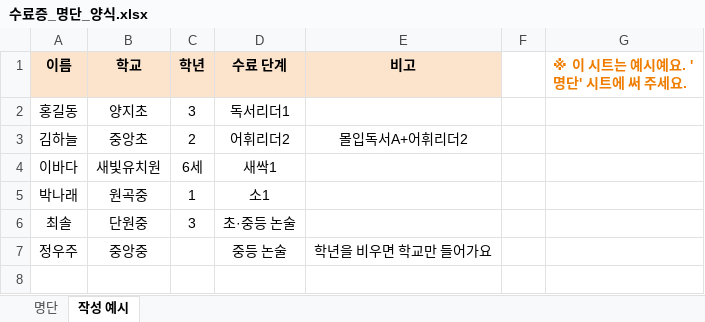
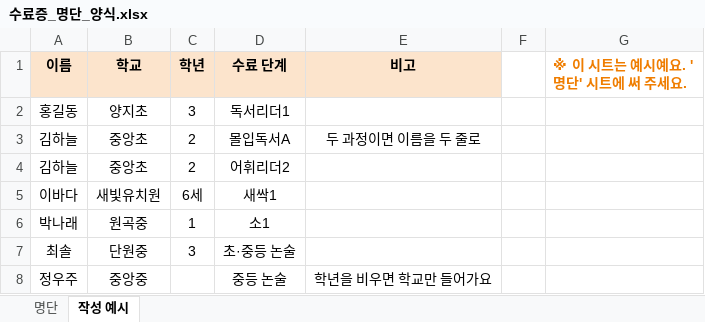
Before and after one commit to hanuri-ansandanwon/certificate-Public, an Excel workbook: assets/수료증_명단_양식.xlsx, sheet 작성 예시, drawn as a sheet; values as stored, in another font and other column widths than the file's, no borders; addresses are those after the commit; the diff names each change by its address in the sheet, - before the commit and + after, or states it on an @@ line.

```diff
--- a/assets/수료증_명단_양식.xlsx (sheet 작성 예시)
+++ b/assets/수료증_명단_양식.xlsx (sheet 작성 예시)
+row 3: 김하늘 | 중앙초 | 2 | 몰입독서A | 두 과정이면 이름을 두 줄로
-E4 (비고): 몰입독서A+어휘리더2
+E4 (비고): (empty)
```
Also changed, not shown: 2 other files.
